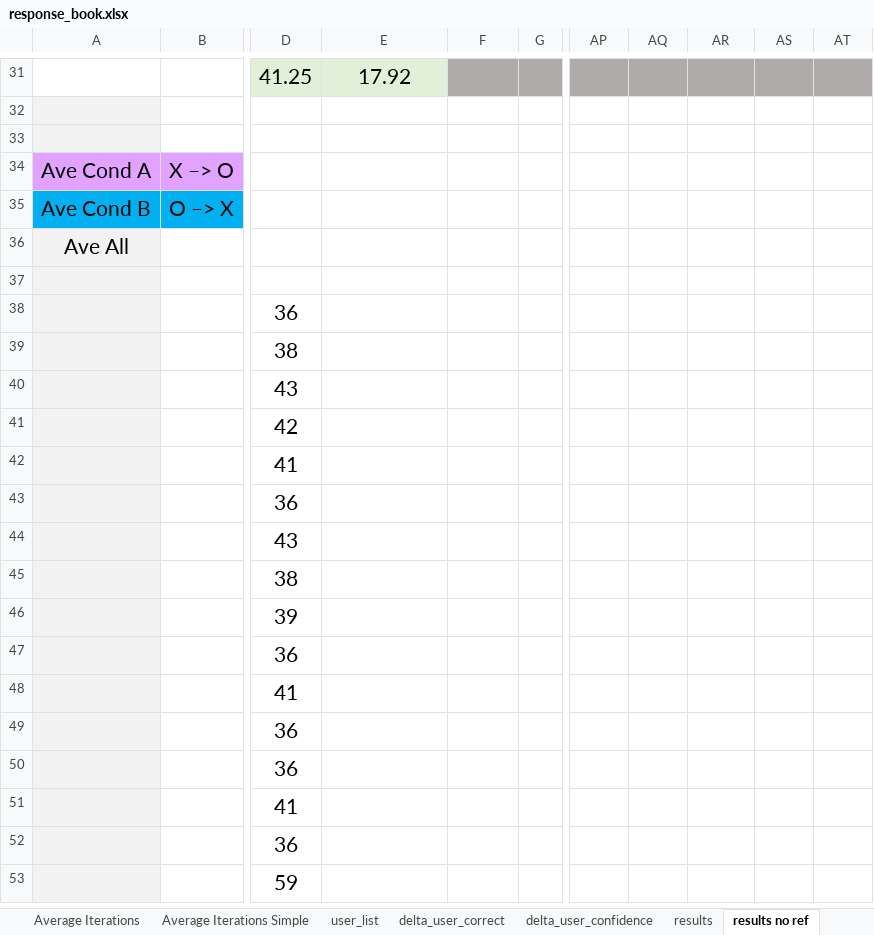
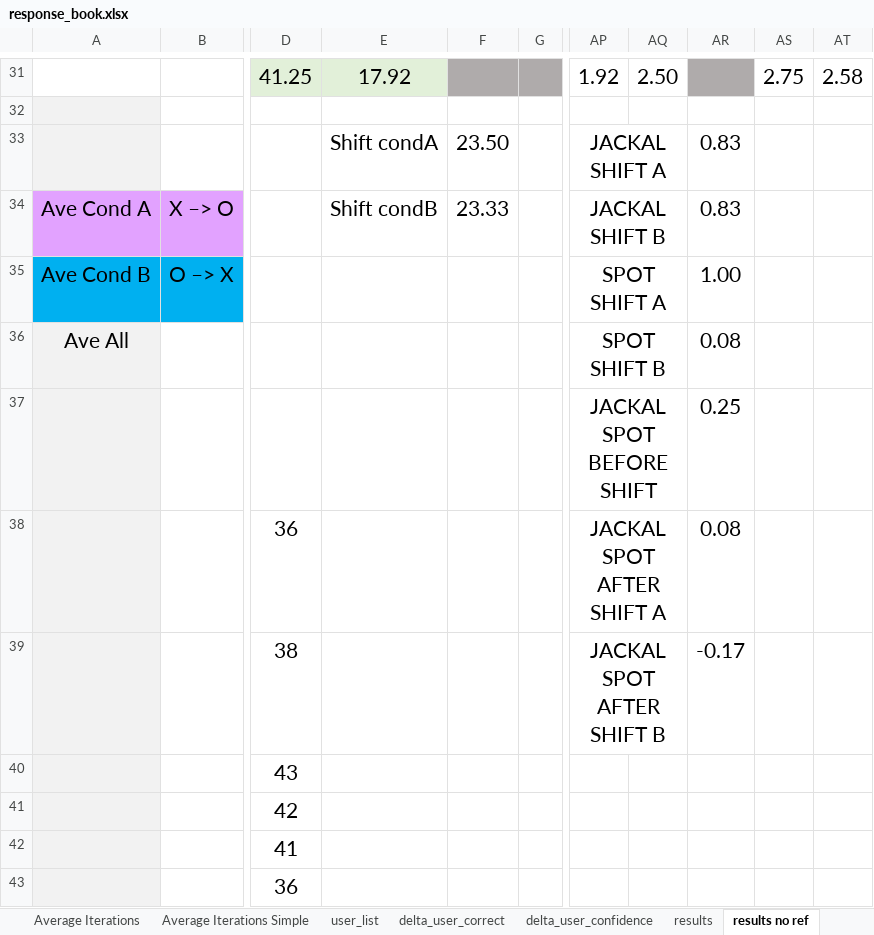
Before and after one commit to liamreneroy/RL_audio, an Excel workbook: notebooks/user_data/response_book.xlsx, sheet results no ref, drawn as a sheet; only a part is shown, gaps mark what is left out; the shorter side is filled out with more unchanged rows; values as stored, in another font and other column widths than the file's, no borders; conditional formats not drawn; rows hold the shown columns only; the diff covers the shown part only; the diff names each change by its address in the sheet, - before the commit and + after, or states it on an @@ line.

```diff
--- a/notebooks/user_data/response_book.xlsx (sheet results no ref)
+++ b/notebooks/user_data/response_book.xlsx (sheet results no ref)
-AP31: (empty)
+AP31: 1.92
-AP31:AQ31 fill: #AFABAB
+AP31:AQ31 fill: none
-AQ31: (empty)
+AQ31: 2.50
-AS31: (empty)
+AS31: 2.75
-AS31:AT31 fill: #AFABAB
+AS31:AT31 fill: none
-AT31: (empty)
+AT31: 2.58
-row 33: (empty)
+row 33:  |  |  | Shift condA | 23.50 |  | JACKAL SHIFT A |  | 0.83
+AP33:AQ33 merged
-E34: (empty)
+E34: Shift condB
-F34: (empty)
+F34: 23.33
-AP34: (empty)
+AP34: JACKAL SHIFT B
+AP34:AQ34 merged
-AR34: (empty)
+AR34: 0.83
-AP35: (empty)
+AP35: SPOT SHIFT A
+AP35:AQ35 merged
-AR35: (empty)
+AR35: 1.00
-AP36: (empty)
+AP36: SPOT SHIFT B
+AP36:AQ36 merged
-AR36: (empty)
+AR36: 0.08
-AP37: (empty)
+AP37: JACKAL SPOT BEFORE SHIFT
+AP37:AQ37 merged
-AR37: (empty)
+AR37: 0.25
-AP38: (empty)
+AP38: JACKAL SPOT AFTER SHIFT A
+AP38:AQ38 merged
-AR38: (empty)
+AR38: 0.08
-AP39: (empty)
+AP39: JACKAL SPOT AFTER SHIFT B
+AP39:AQ39 merged
-AR39: (empty)
+AR39: -0.17
```
Also changed, not shown: 28 edited cells and cell formats elsewhere in this sheet, charts or pictures, 2 other files.
